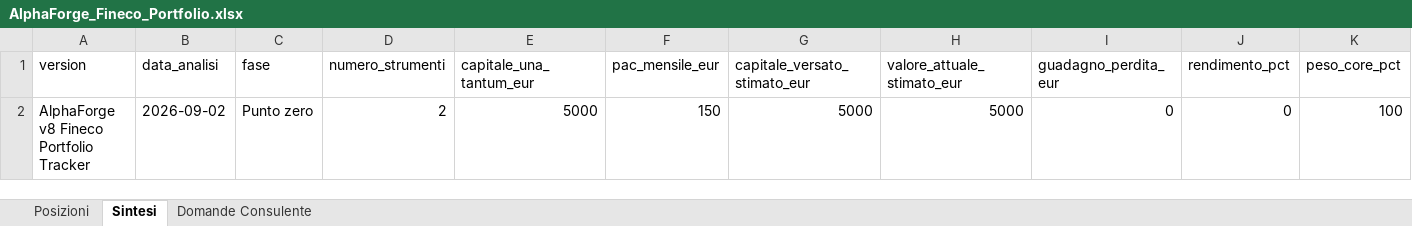
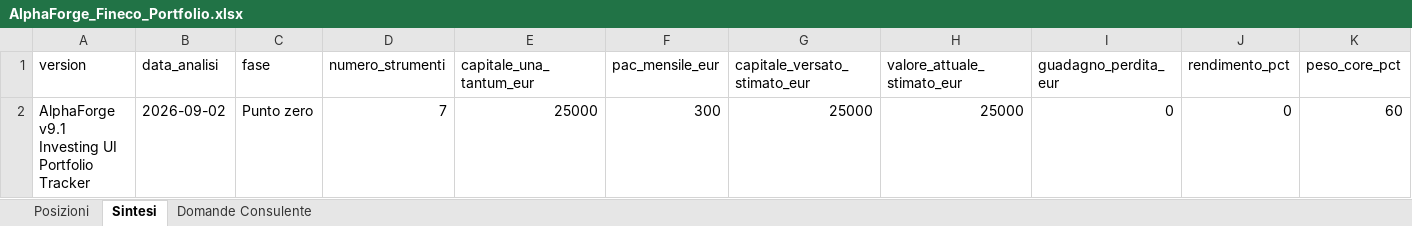
Before and after one commit to mirkomazzacuva/etf-intelligence-agent, an Excel workbook: AlphaForge_Fineco_Portfolio.xlsx, sheet Sintesi, drawn as a sheet; only a part is shown; values as stored, in another font and other column widths than the file's, no borders; removed rows and columns are numbered as before the commit, all else as after; rows hold the shown columns only; the diff names each change by its address in the sheet, - before the commit and + after, or states it on an @@ line.

```diff
--- a/AlphaForge_Fineco_Portfolio.xlsx (sheet Sintesi)
+++ b/AlphaForge_Fineco_Portfolio.xlsx (sheet Sintesi)
-row 2: AlphaForge v8 Fineco Portfolio Tracker | 2026-09-02 | Punto zero | 2 | 5000 | 150 | 5000 | 5000 | 0 | 0 | 100
+row 2: AlphaForge v9.1 Investing UI Portfolio Tracker | 2026-09-02 | Punto zero | 7 | 25000 | 300 | 25000 | 25000 | 0 | 0 | 60
```
Also changed, not shown: sheet Posizioni, sheet Domande Consulente, AlphaForge_Action_Plan.xlsx, AlphaForge_Fineco_Advisor_Questions.xlsx, 39 other files.
